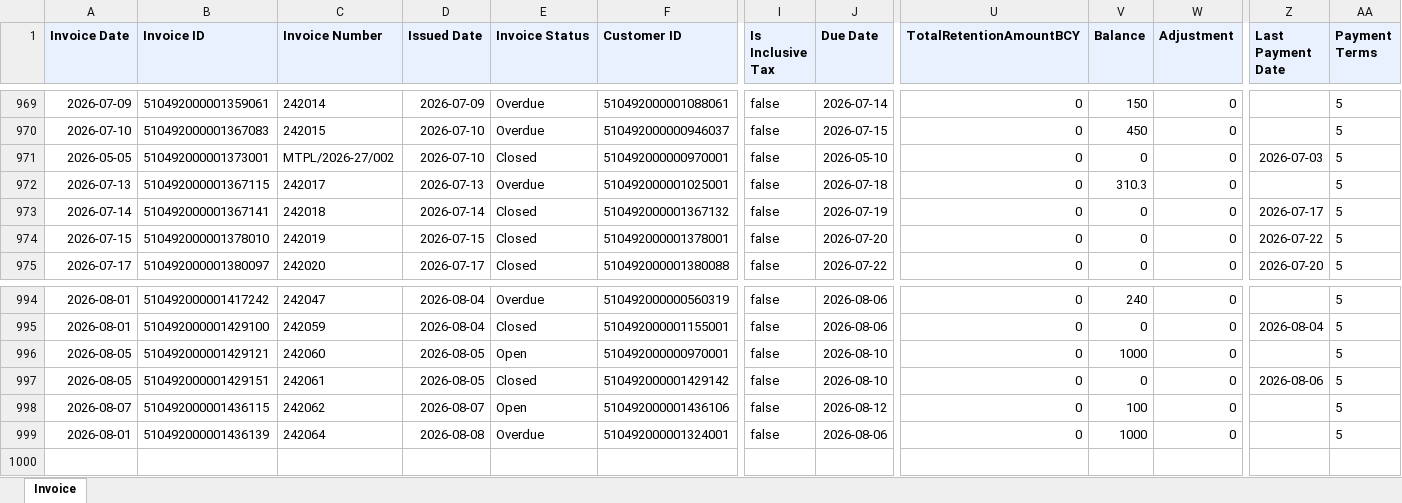
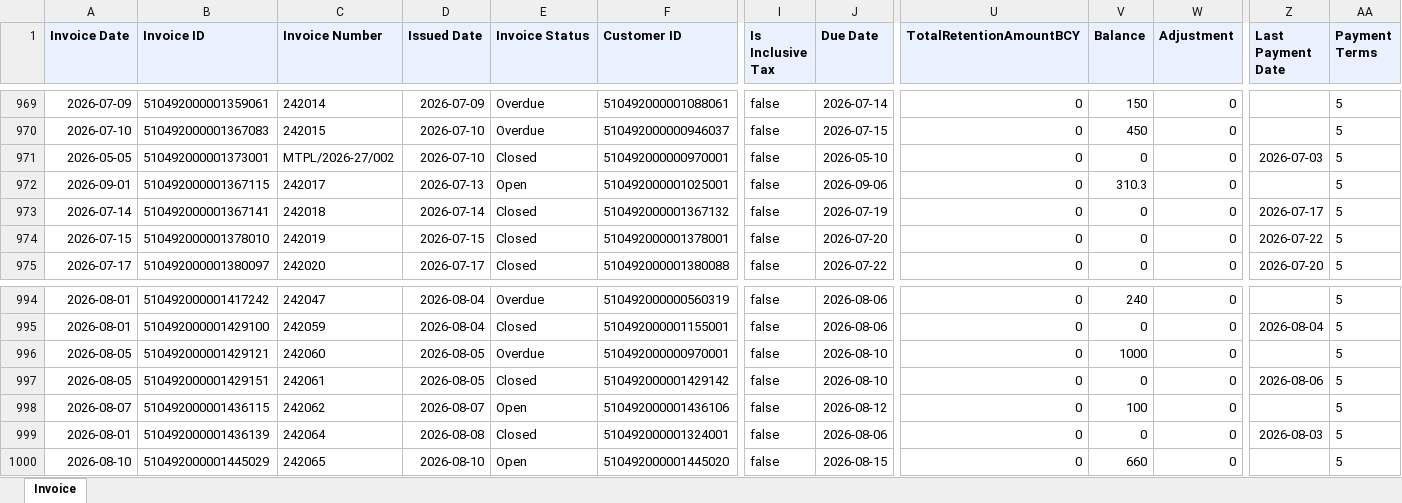
Before and after one commit to dataanalystsparta-netizen/fr_invoices, an Excel workbook: Invoice_zoho.xlsx, sheet Invoice, drawn as a sheet; only a part is shown, gaps mark what is left out; values as stored, in another font and other column widths than the file's, no borders; rows hold the shown columns only; the diff names each change by its address in the sheet, - before the commit and + after, or states it on an @@ line.

```diff
--- a/Invoice_zoho.xlsx (sheet Invoice)
+++ b/Invoice_zoho.xlsx (sheet Invoice)
-A972 (Invoice Date): 2026-07-13
+A972 (Invoice Date): 2026-09-01
-E972 (Invoice Status): Overdue
+E972 (Invoice Status): Open
-J972 (Due Date): 2026-07-18
+J972 (Due Date): 2026-09-06
-E996 (Invoice Status): Open
+E996 (Invoice Status): Overdue
-E999 (Invoice Status): Overdue
+E999 (Invoice Status): Closed
-V999 (Balance): 1000
+V999 (Balance): 0
-Z999 (Last Payment Date): (empty)
+Z999 (Last Payment Date): 2026-08-03
+row 1000: 2026-08-10 | 510492000001445029 | 242065 | 2026-08-10 | Open | 510492000001445020 | false | 2026-08-15 | 0 | 660 | 0 |  | 5
```
Also changed, not shown: AR_current_zoho.xlsx, AR_overdue_zoho.xlsx, 1 other file.
